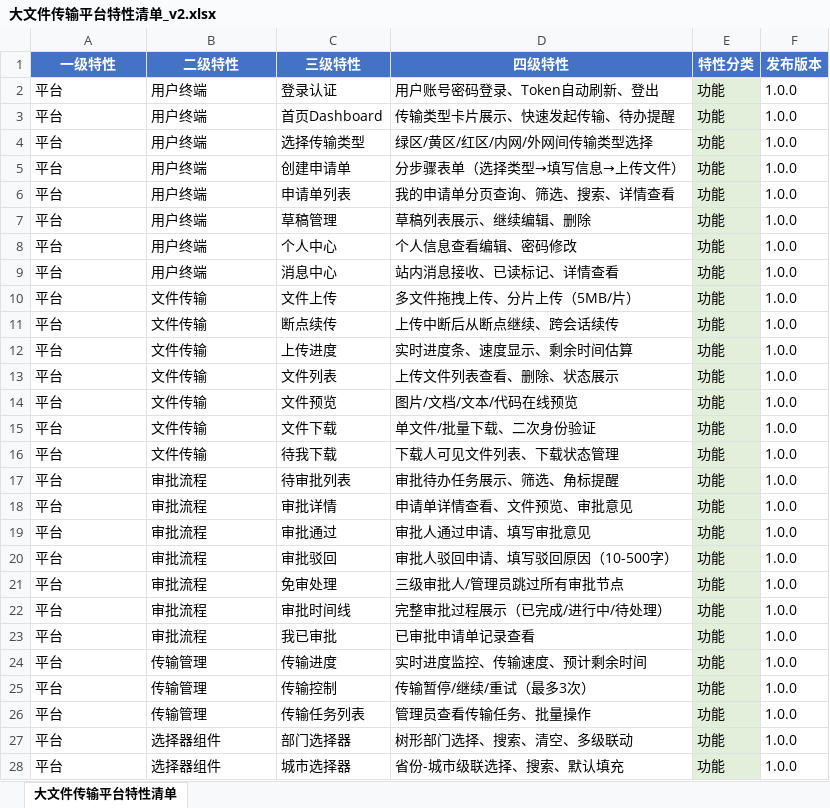
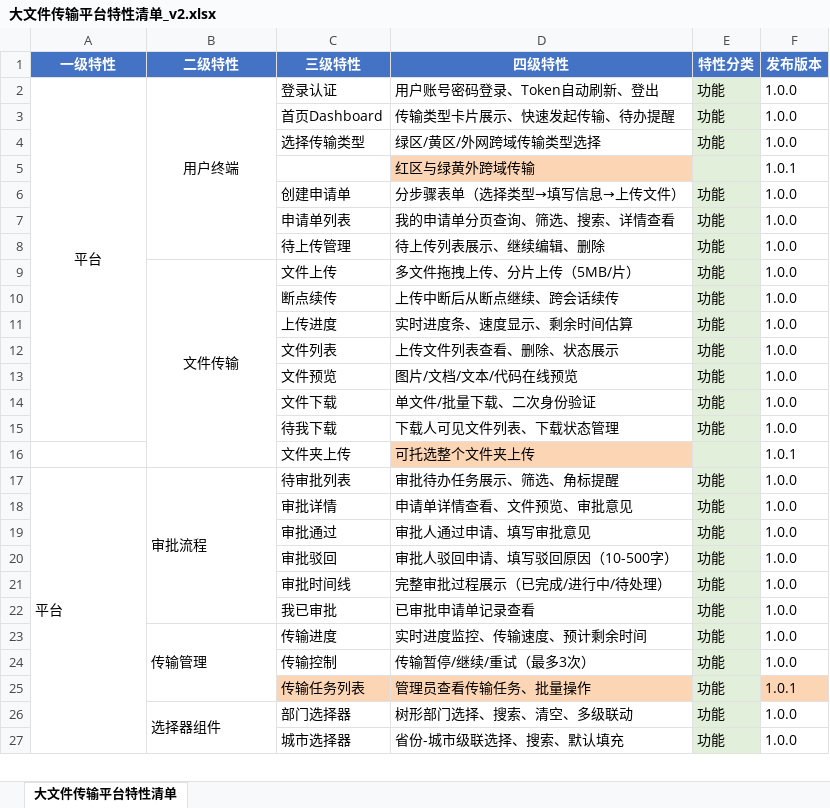
Before and after one commit to KBzhu/QTrans, an Excel workbook: 大文件传输平台特性清单_v2.xlsx, sheet 大文件传输平台特性清单, drawn as a sheet; only a part is shown; values as stored, in another font and other column widths than the file's, no borders; removed rows and columns are numbered as before the commit, all else as after; the diff covers the shown part only; the diff names each change by its address in the sheet, - before the commit and + after, or states it on an @@ line.

```diff
--- a/大文件传输平台特性清单_v2.xlsx (sheet 大文件传输平台特性清单)
+++ b/大文件传输平台特性清单_v2.xlsx (sheet 大文件传输平台特性清单)
-A2:B2 alignment: left
+A2:B2 alignment: center
+A2:A15 merged
+B2:B8 merged
-A3:A4 (一级特性): 平台
+A3:A4 (一级特性): (empty)
-B3:B4 (二级特性): 用户终端
+B3:B4 (二级特性): (empty)
-D4 (四级特性): 绿区/黄区/红区/内网/外网间传输类型选择
+D4 (四级特性): 绿区/黄区/外网跨域传输类型选择
+row 5:  |  |  | 红区与绿黄外跨域传输 |  | 1.0.1
-A6:A7 (一级特性): 平台
+A6:A7 (一级特性): (empty)
-B6:B7 (二级特性): 用户终端
+B6:B7 (二级特性): (empty)
-row 7: 平台 | 用户终端 | 草稿管理 | 草稿列表展示、继续编辑、删除 | 功能 | 1.0.0
-row 8: 平台 | 用户终端 | 个人中心 | 个人信息查看编辑、密码修改 | 功能 | 1.0.0
-row 9: 平台 | 用户终端 | 消息中心 | 站内消息接收、已读标记、详情查看 | 功能 | 1.0.0
+row 8:  |  | 待上传管理 | 待上传列表展示、继续编辑、删除 | 功能 | 1.0.0
-A9:A15 (一级特性): 平台
+A9:A15 (一级特性): (empty)
-B9 alignment: left
+B9 alignment: center
+B9:B16 merged
-B10:B15 (二级特性): 文件传输
+B10:B15 (二级特性): (empty)
+row 16:  |  | 文件夹上传 | 可托选整个文件夹上传 |  | 1.0.1
+A17:A45 merged
+B17:B22 merged
-A18:A20 (一级特性): 平台
+A18:A20 (一级特性): (empty)
-B18:B20 (二级特性): 审批流程
+B18:B20 (二级特性): (empty)
-row 21: 平台 | 审批流程 | 免审处理 | 三级审批人/管理员跳过所有审批节点 | 功能 | 1.0.0
-A21:A27 (一级特性): 平台
+A21:A27 (一级特性): (empty)
-B21:B22 (二级特性): 审批流程
+B21:B22 (二级特性): (empty)
+B23:B25 merged
-B24:B25 (二级特性): 传输管理
+B24:B25 (二级特性): (empty)
-C25:D25 fill: none
+C25:D25 fill: #FCD5B5
-F25 (发布版本): 1.0.0
+F25 (发布版本): 1.0.1
-F25 fill: none
+F25 fill: #FCD5B5
+B26:B28 merged
-B27 (二级特性): 选择器组件
+B27 (二级特性): (empty)
```
Also changed, not shown: 5 added rows, 67 edited cells, cell formats and merged cells elsewhere in this sheet, 2 other files.
